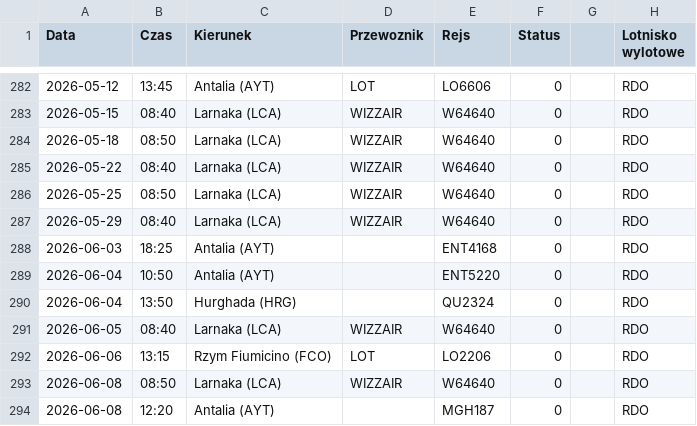
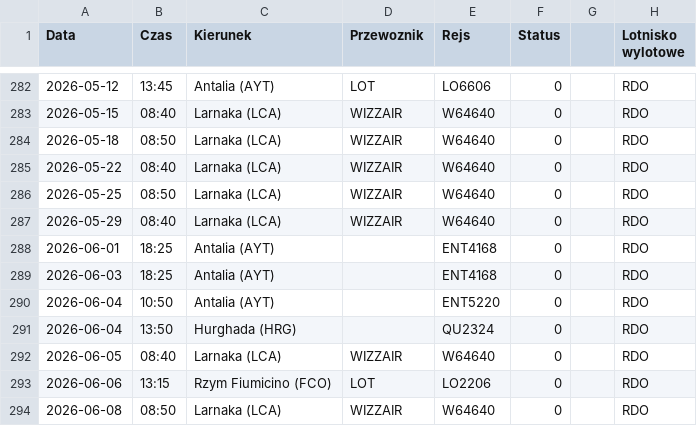
Before and after one commit to grzegorz-nowacki/departures-scraper, a CSV file: scraper/scraper_output/tabela_odlotow_RDO.csv, drawn as a sheet; only a part is shown, gaps mark what is left out; the shorter side is filled out with more unchanged rows; the diff names each change by its address in the sheet, - before the commit and + after, or states it on an @@ line.

```diff
--- a/scraper/scraper_output/tabela_odlotow_RDO.csv
+++ b/scraper/scraper_output/tabela_odlotow_RDO.csv
+row 288: 2026-06-01 | 18:25 | Antalia (AYT) |  | ENT4168 | 0 |  | RDO
```
Also changed, not shown: scraper/scraper_output/tabela_odlotow_RZE.csv, scraper/scraper_output/tabela_odlotow_SZZ.csv, 3 other files.
